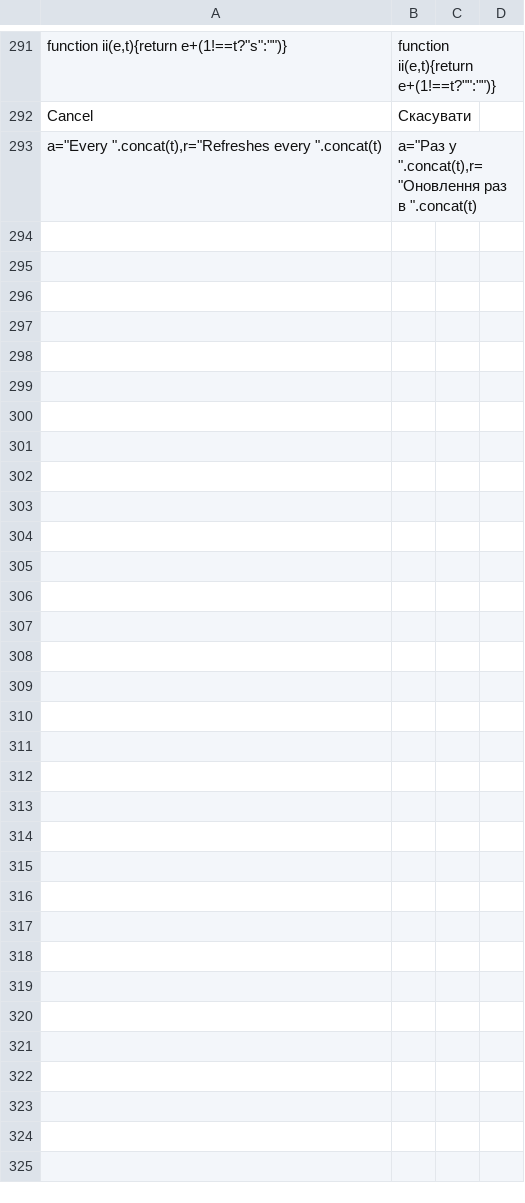
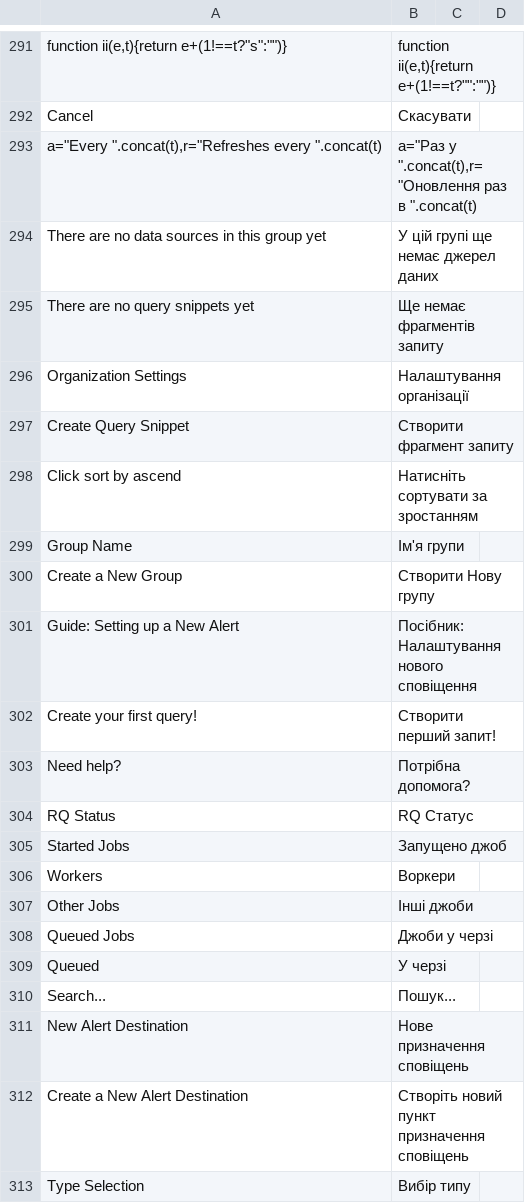
Before and after one commit to epam/edp-ddm-redash-chart, a CSV file: redash_localization_words.csv, drawn as a sheet; only a part is shown, gaps mark what is left out; the diff covers the shown part only.

Commit message:
[EDP-DDM-20906] Fix localization

```diff
--- a/redash_localization_words.csv
+++ b/redash_localization_words.csv
@@ -293 +293,21 @@ Cancel,Скасувати,
 "a=""Every "".concat(t),r=""Refreshes every "".concat(t)","a=""Раз у "".concat(t),r=""Оновлення раз в "".concat(t)",
+There are no data sources in this group yet,У цій групі ще немає джерел даних,
+There are no query snippets yet,Ще немає фрагментів запиту,
+Organization Settings,Налаштування організації,
+Create Query Snippet,Створити фрагмент запиту,
+Click sort by ascend,Натисніть сортувати за зростанням,
+Group Name,Ім'я групи,
+Create a New Group,Створити Нову групу,
+Guide: Setting up a New Alert,Посібник: Налаштування нового сповіщення,
+Create your first query!,Створити перший запит!,
+Need help?,Потрібна допомога?,
+RQ Status,RQ Статус,
+Started Jobs,Запущено джоб,
+Workers,Воркери,
+Other Jobs,Інші джоби,
+Queued Jobs,Джоби у черзі,
+Queued,У черзі,
+Search...,Пошук...,
+New Alert Destination,Нове призначення сповіщень,
+Create a New Alert Destination,Створіть новий пункт призначення сповіщень,
+Type Selection,Вибір типу,
```
Also changed, not shown: 11 added rows elsewhere in this file.
